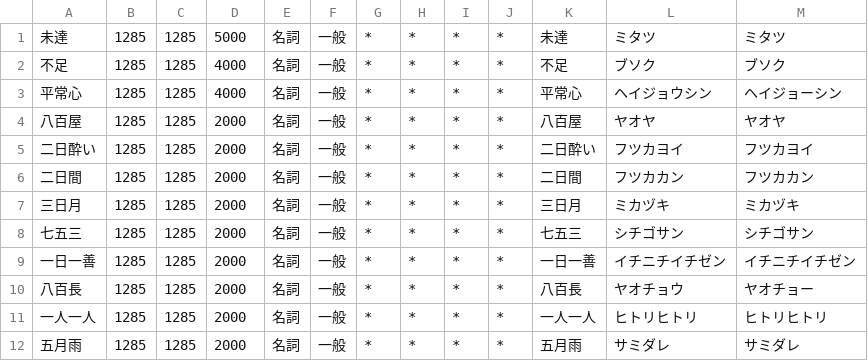
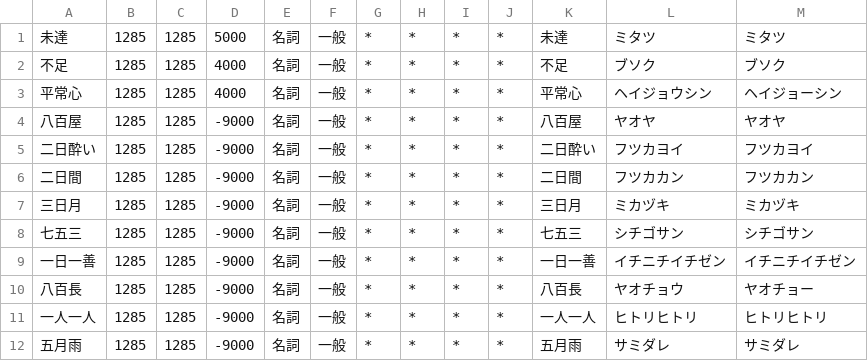
Before and after one commit to owayo/hasami, a CSV file: dict/user/tts-fixes.csv, drawn as a sheet.

Commit message:
fix: TTS読み辞書のコストを-9000に変更

```diff
--- a/dict/user/tts-fixes.csv
+++ b/dict/user/tts-fixes.csv
@@ -3,10 +3,10 @@
 平常心,1285,1285,4000,名詞,一般,*,*,*,*,平常心,ヘイジョウシン,ヘイジョーシン
-八百屋,1285,1285,2000,名詞,一般,*,*,*,*,八百屋,ヤオヤ,ヤオヤ
-二日酔い,1285,1285,2000,名詞,一般,*,*,*,*,二日酔い,フツカヨイ,フツカヨイ
-二日間,1285,1285,2000,名詞,一般,*,*,*,*,二日間,フツカカン,フツカカン
-三日月,1285,1285,2000,名詞,一般,*,*,*,*,三日月,ミカヅキ,ミカヅキ
-七五三,1285,1285,2000,名詞,一般,*,*,*,*,七五三,シチゴサン,シチゴサン
-一日一善,1285,1285,2000,名詞,一般,*,*,*,*,一日一善,イチニチイチゼン,イチニチイチゼン
-八百長,1285,1285,2000,名詞,一般,*,*,*,*,八百長,ヤオチョウ,ヤオチョー
-一人一人,1285,1285,2000,名詞,一般,*,*,*,*,一人一人,ヒトリヒトリ,ヒトリヒトリ
-五月雨,1285,1285,2000,名詞,一般,*,*,*,*,五月雨,サミダレ,サミダレ
+八百屋,1285,1285,-9000,名詞,一般,*,*,*,*,八百屋,ヤオヤ,ヤオヤ
+二日酔い,1285,1285,-9000,名詞,一般,*,*,*,*,二日酔い,フツカヨイ,フツカヨイ
+二日間,1285,1285,-9000,名詞,一般,*,*,*,*,二日間,フツカカン,フツカカン
+三日月,1285,1285,-9000,名詞,一般,*,*,*,*,三日月,ミカヅキ,ミカヅキ
+七五三,1285,1285,-9000,名詞,一般,*,*,*,*,七五三,シチゴサン,シチゴサン
+一日一善,1285,1285,-9000,名詞,一般,*,*,*,*,一日一善,イチニチイチゼン,イチニチイチゼン
+八百長,1285,1285,-9000,名詞,一般,*,*,*,*,八百長,ヤオチョウ,ヤオチョー
+一人一人,1285,1285,-9000,名詞,一般,*,*,*,*,一人一人,ヒトリヒトリ,ヒトリヒトリ
+五月雨,1285,1285,-9000,名詞,一般,*,*,*,*,五月雨,サミダレ,サミダレ
```
